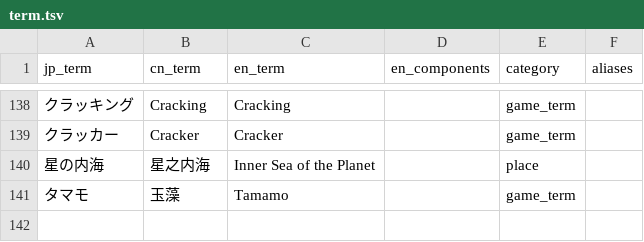
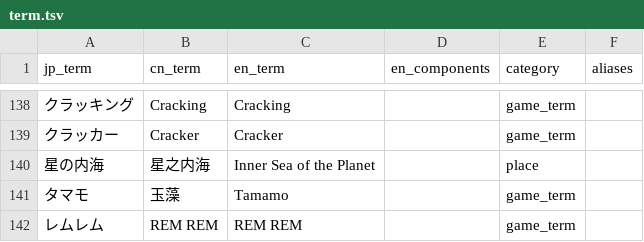
Before and after one commit to walterp56/FgoGotran, a TSV file: term_builder/term.tsv, drawn as a sheet; only a part is shown, gaps mark what is left out; the diff names each change by its address in the sheet, - before the commit and + after, or states it on an @@ line.

```diff
--- a/term_builder/term.tsv
+++ b/term_builder/term.tsv
+row 142: レムレム | REM REM | REM REM |  | game_term
```
Also changed, not shown: term_builder/character_names.tsv, 7 other files.
